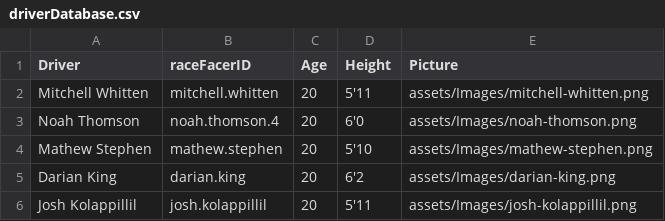
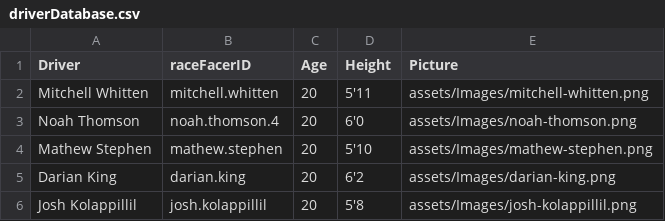
Before and after one commit to Sketchy2/Go-Karting-Dashboard-Project, a CSV file: driverDatabase.csv, drawn as a sheet.

```diff
--- a/driverDatabase.csv
+++ b/driverDatabase.csv
@@ -5,2 +5,2 @@ Mathew Stephen,mathew.stephen,20,5'10,"assets/Images/mathew-stephen.png"
 Darian King,darian.king,20,6'2,"assets/Images/darian-king.png"
-Josh Kolappillil,josh.kolappillil,20,5'11,"assets/Images/josh-kolappillil.png"
+Josh Kolappillil,josh.kolappillil,20,5'8,"assets/Images/josh-kolappillil.png"
```
Also changed, not shown: 4 other files.
